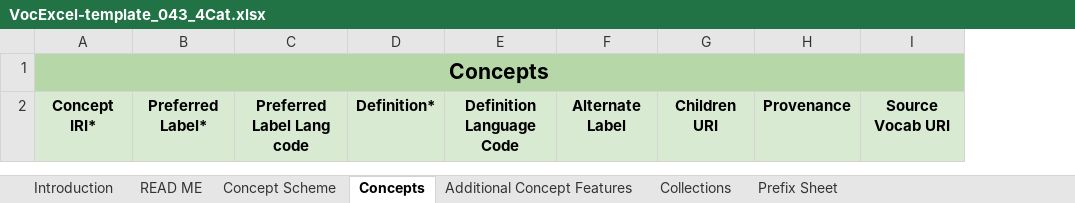
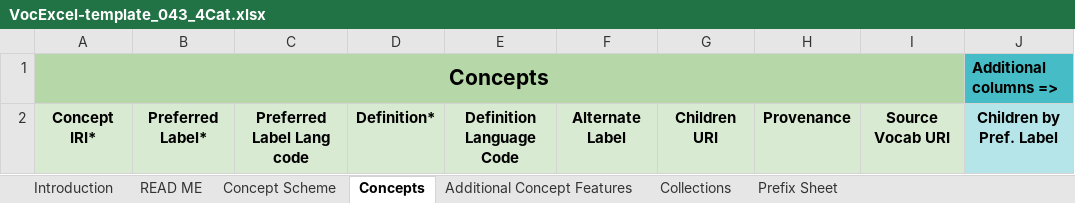
Before and after one commit to nfdi4cat/voc4cat-tool, an Excel workbook: templates/VocExcel-template_043_4Cat.xlsx, sheet Concepts, drawn as a sheet; values as stored, in another font and other column widths than the file's, no borders; the diff names each change by its address in the sheet, - before the commit and + after, or states it on an @@ line.

Commit message:
Add IRI autogeneration & URI lookup by pref.label

```diff
--- a/templates/VocExcel-template_043_4Cat.xlsx (sheet Concepts)
+++ b/templates/VocExcel-template_043_4Cat.xlsx (sheet Concepts)
+column J, rows 1-2: Additional columns => | Children by Pref. Label
```
Also changed, not shown: sheet Collections, sheet Concept Scheme, sheet READ ME, charts or pictures, 4 other files.
